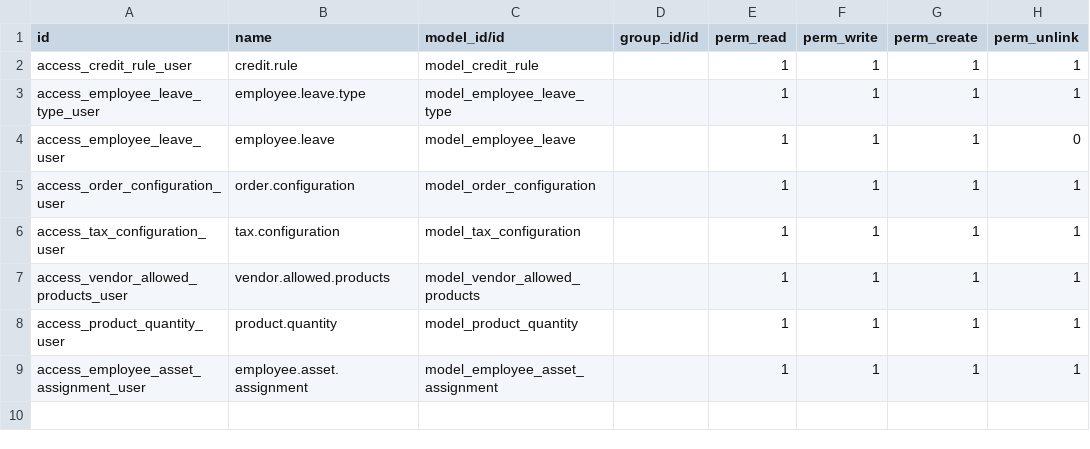
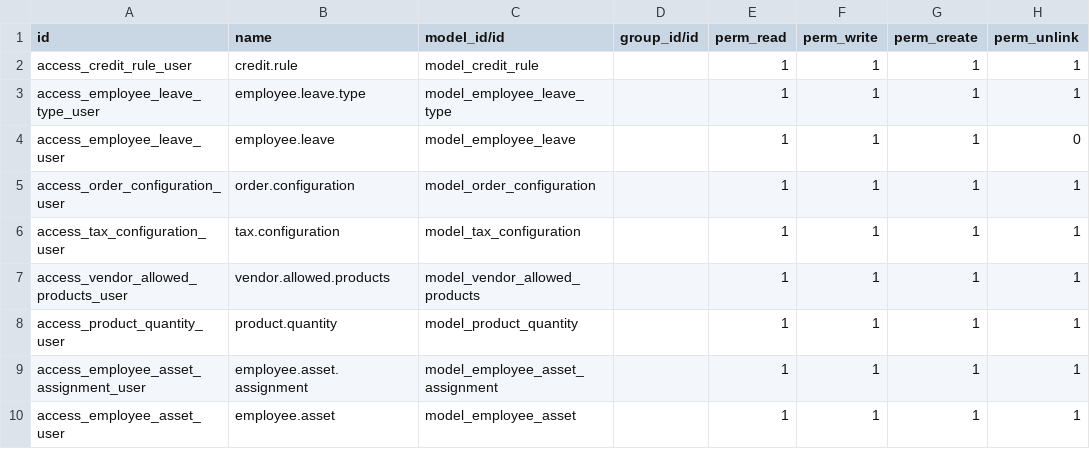
Before and after one commit to Yagna-gajjar/odoo-19, a CSV file: task/security/ir.model.access.csv, drawn as a sheet.

```diff
--- a/task/security/ir.model.access.csv
+++ b/task/security/ir.model.access.csv
@@ -9 +9,2 @@ access_product_quantity_user,product.quantity,model_product_quantity,,1,1,1,1
 access_employee_asset_assignment_user,employee.asset.assignment,model_employee_asset_assignment,,1,1,1,1
+access_employee_asset_user,employee.asset,model_employee_asset,,1,1,1,1
```
Also changed, not shown: 7 other files.
